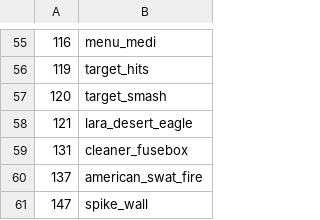
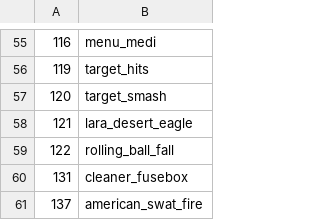
Before and after one commit to LostArtefacts/TRX, a CSV file: data/trx/ship/games/tr4/catalog_samples.csv, drawn as a sheet; only a part is shown, gaps mark what is left out; the shorter side is filled out with more unchanged rows.

```diff
--- a/data/trx/ship/games/tr4/catalog_samples.csv
+++ b/data/trx/ship/games/tr4/catalog_samples.csv
@@ -58,2 +58,3 @@
 121, lara_desert_eagle
+122, rolling_ball_fall
 131, cleaner_fusebox
```
Also changed, not shown: data/trx/ship/games/tr4/catalog_objects.csv, 19 other files.
